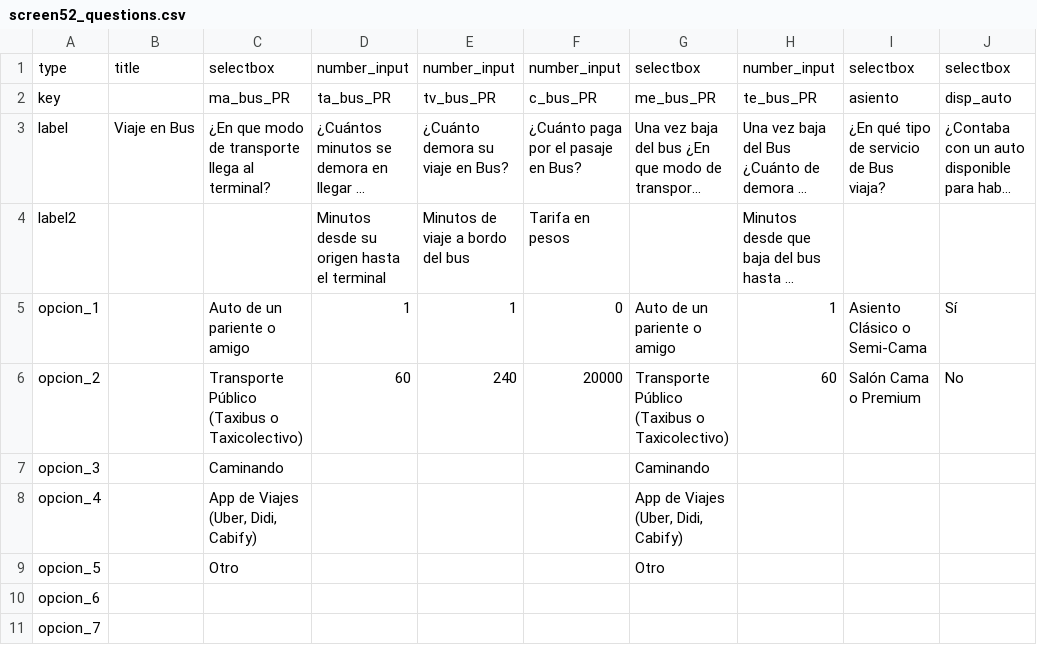
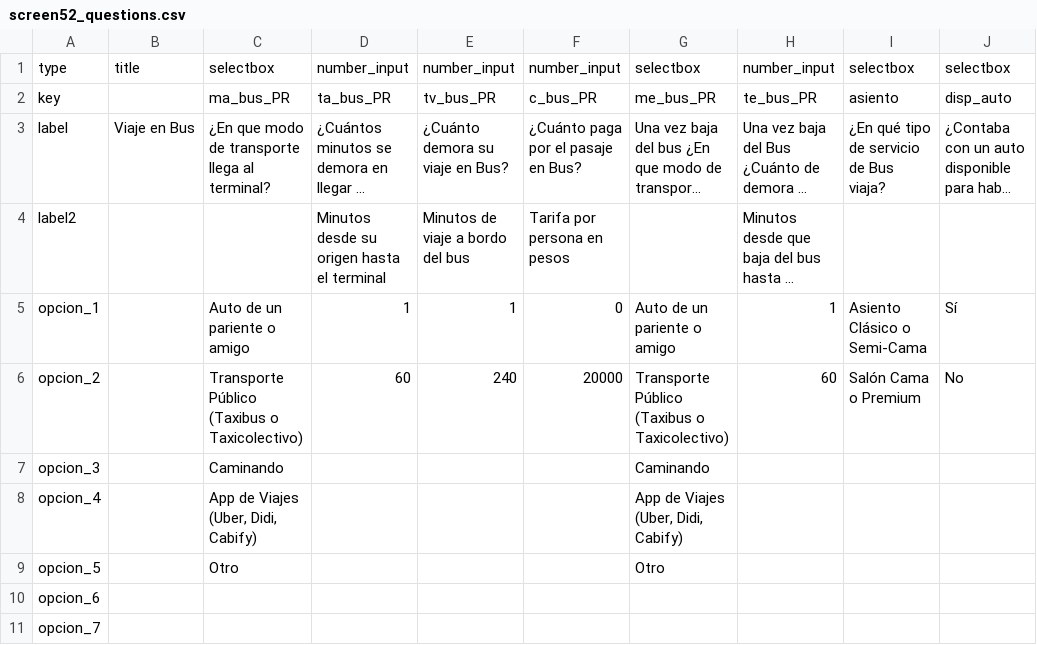
Before and after one commit to felixandro/pd_lvp, a CSV file: data/screen52_questions.csv, drawn as a sheet; long unchanged cells end in …; the diff names each change by its address in the sheet, - before the commit and + after, or states it on an @@ line.

```diff
--- a/data/screen52_questions.csv
+++ b/data/screen52_questions.csv
-F4: Tarifa en pesos
+F4: Tarifa por persona en pesos
```
Also changed, not shown: data/disenhos.csv, 3 other files.
